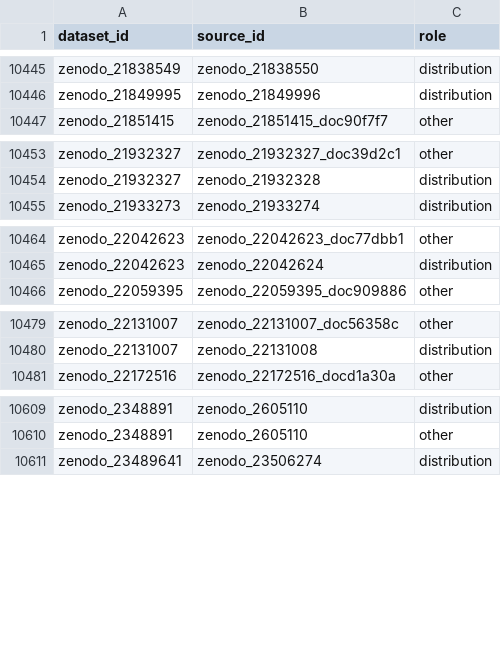
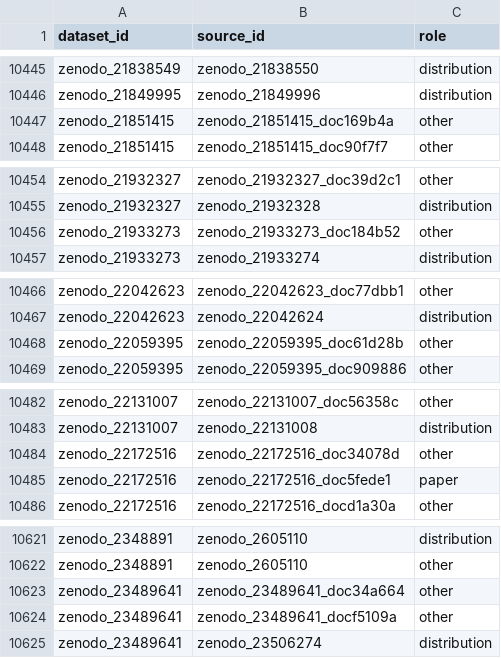
Before and after one commit to itoten/eeg_dataset_db, a CSV file: data/dataset_sources.csv, drawn as a sheet; only a part is shown, gaps mark what is left out; the diff covers the shown part only.

```diff
--- a/data/dataset_sources.csv
+++ b/data/dataset_sources.csv
@@ -10446,2 +10446,3 @@ zenodo_21838549,zenodo_21838550,distribution
 zenodo_21849995,zenodo_21849996,distribution
+zenodo_21851415,zenodo_21851415_doc169b4a,other
 zenodo_21851415,zenodo_21851415_doc90f7f7,other
@@ -10454,2 +10455,3 @@ zenodo_21932327,zenodo_21932327_doc39d2c1,other
 zenodo_21932327,zenodo_21932328,distribution
+zenodo_21933273,zenodo_21933273_doc184b52,other
 zenodo_21933273,zenodo_21933274,distribution
@@ -10465,2 +10467,3 @@ zenodo_22042623,zenodo_22042623_doc77dbb1,other
 zenodo_22042623,zenodo_22042624,distribution
+zenodo_22059395,zenodo_22059395_doc61d28b,other
 zenodo_22059395,zenodo_22059395_doc909886,other
@@ -10480,2 +10483,4 @@ zenodo_22131007,zenodo_22131007_doc56358c,other
 zenodo_22131007,zenodo_22131008,distribution
+zenodo_22172516,zenodo_22172516_doc34078d,other
+zenodo_22172516,zenodo_22172516_doc5fede1,paper
 zenodo_22172516,zenodo_22172516_docd1a30a,other
@@ -10610,2 +10622,4 @@ zenodo_2348891,zenodo_2605110,distribution
 zenodo_2348891,zenodo_2605110,other
+zenodo_23489641,zenodo_23489641_doc34a664,other
+zenodo_23489641,zenodo_23489641_docf5109a,other
 zenodo_23489641,zenodo_23506274,distribution
```
Also changed, not shown: 7 added rows elsewhere in this file, data/annotations.csv, data/datasets.csv, 6 other files.
